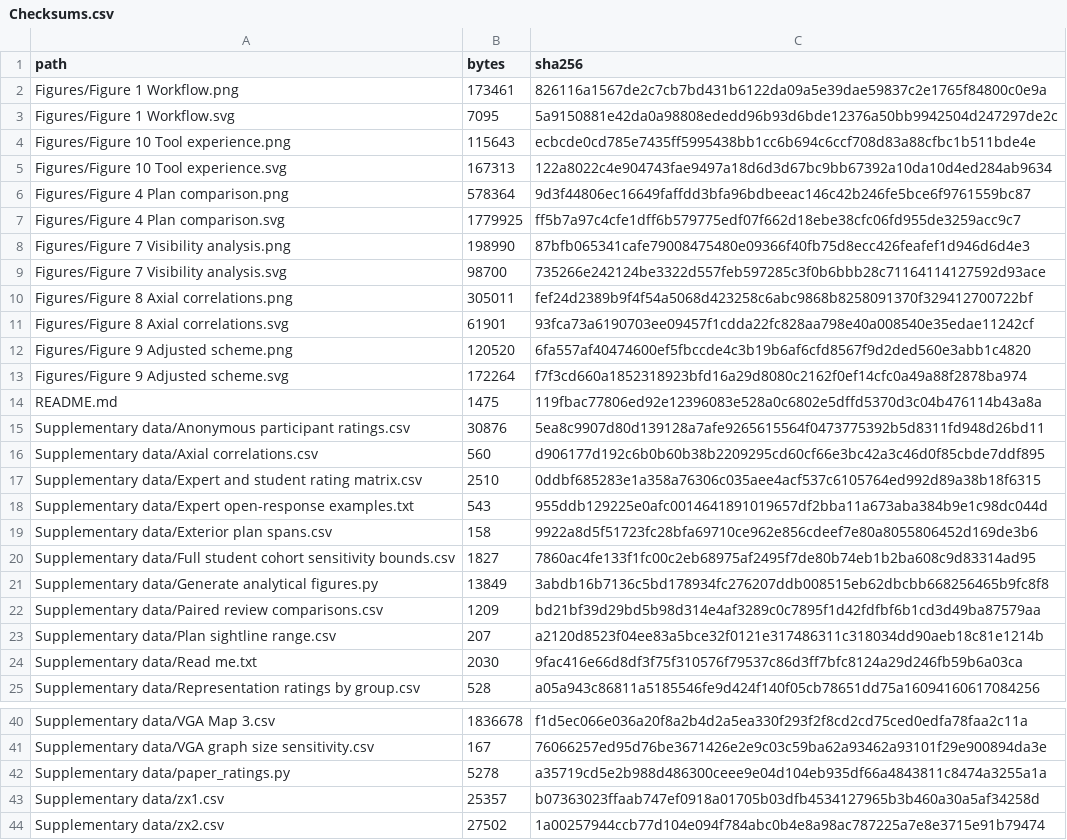
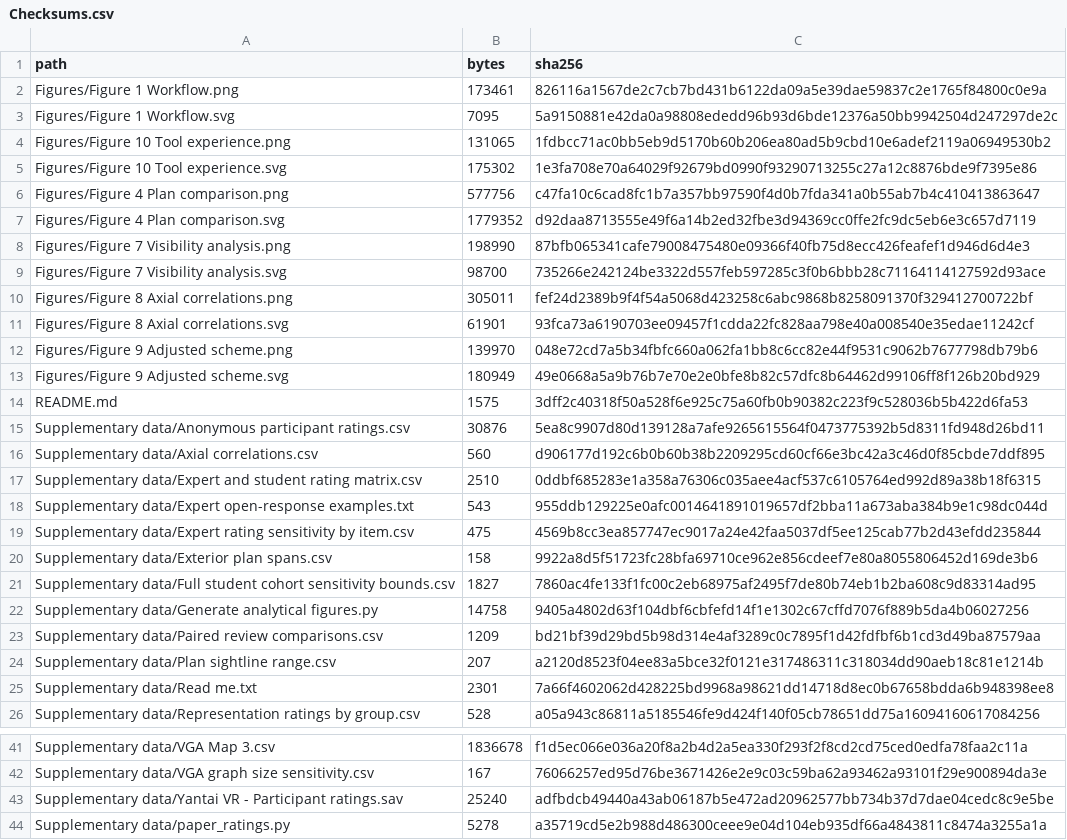
Before and after one commit to archibabababa/yantai-vr-spatial-review, a CSV file: Checksums.csv, drawn as a sheet; only a part is shown, gaps mark what is left out; the shorter side is filled out with more unchanged rows; addresses are those after the commit; the diff names each change by its address in the sheet, - before the commit and + after, or states it on an @@ line.

Commit message:
Clarify plan landmarks and show expert rating sensitivity

```diff
--- a/Checksums.csv
+++ b/Checksums.csv
-B4 (bytes): 115643
+B4 (bytes): 131065
-C4 (sha256): ecbcde0cd785e7435ff5995438bb1cc6b694c6ccf708d83a88cfbc1b511bde4e
+C4 (sha256): 1fdbcc71ac0bb5eb9d5170b60b206ea80ad5b9cbd10e6adef2119a06949530b2
-B5 (bytes): 167313
+B5 (bytes): 175302
-C5 (sha256): 122a8022c4e904743fae9497a18d6d3d67bc9bb67392a10da10d4ed284ab9634
+C5 (sha256): 1e3fa708e70a64029f92679bd0990f93290713255c27a12c8876bde9f7395e86
-B6 (bytes): 578364
+B6 (bytes): 577756
-C6 (sha256): 9d3f44806ec16649faffdd3bfa96bdbeeac146c42b246fe5bce6f9761559bc87
+C6 (sha256): c47fa10c6cad8fc1b7a357bb97590f4d0b7fda341a0b55ab7b4c410413863647
-B7 (bytes): 1779925
+B7 (bytes): 1779352
-C7 (sha256): ff5b7a97c4cfe1dff6b579775edf07f662d18ebe38cfc06fd955de3259acc9c7
+C7 (sha256): d92daa8713555e49f6a14b2ed32fbe3d94369cc0ffe2fc9dc5eb6e3c657d7119
-B12 (bytes): 120520
+B12 (bytes): 139970
-C12 (sha256): 6fa557af40474600ef5fbccde4c3b19b6af6cfd8567f9d2ded560e3abb1c4820
+C12 (sha256): 048e72cd7a5b34fbfc660a062fa1bb8c6cc82e44f9531c9062b7677798db79b6
-B13 (bytes): 172264
+B13 (bytes): 180949
-C13 (sha256): f7f3cd660a1852318923bfd16a29d8080c2162f0ef14cfc0a49a88f2878ba974
+C13 (sha256): 49e0668a5a9b76b7e70e2e0bfe8b82c57dfc8b64462d99106ff8f126b20bd929
-B14 (bytes): 1475
+B14 (bytes): 1575
-C14 (sha256): 119fbac77806ed92e12396083e528a0c6802e5dffd5370d3c04b476114b43a8a
+C14 (sha256): 3dff2c40318f50a528f6e925c75a60fb0b90382c223f9c528036b5b422d6fa53
+row 19: Supplementary data/Expert rating sensitivity by item.csv | 475 | 4569b8cc3ea857747ec9017a24e42faa5037df5ee125cab77b2d43efdd235844
-B22 (bytes): 13849
+B22 (bytes): 14758
-C22 (sha256): 3abdb16b7136c5bd178934fc276207ddb008515eb62dbcbb668256465b9fc8f8
+C22 (sha256): 9405a4802d63f104dbf6cbfefd14f1e1302c67cffd7076f889b5da4b06027256
-B25 (bytes): 2030
+B25 (bytes): 2301
-C25 (sha256): 9fac416e66d8df3f75f310576f79537c86d3ff7bfc8124a29d246fb59b6a03ca
+C25 (sha256): 7a66f4602062d428225bd9968a98621dd14718d8ec0b67658bdda6b948398ee8
@@ row 76 moved to row 43: Supplementary data/Yantai VR - Participa… @@
```
Also changed, not shown: 10 other files.
